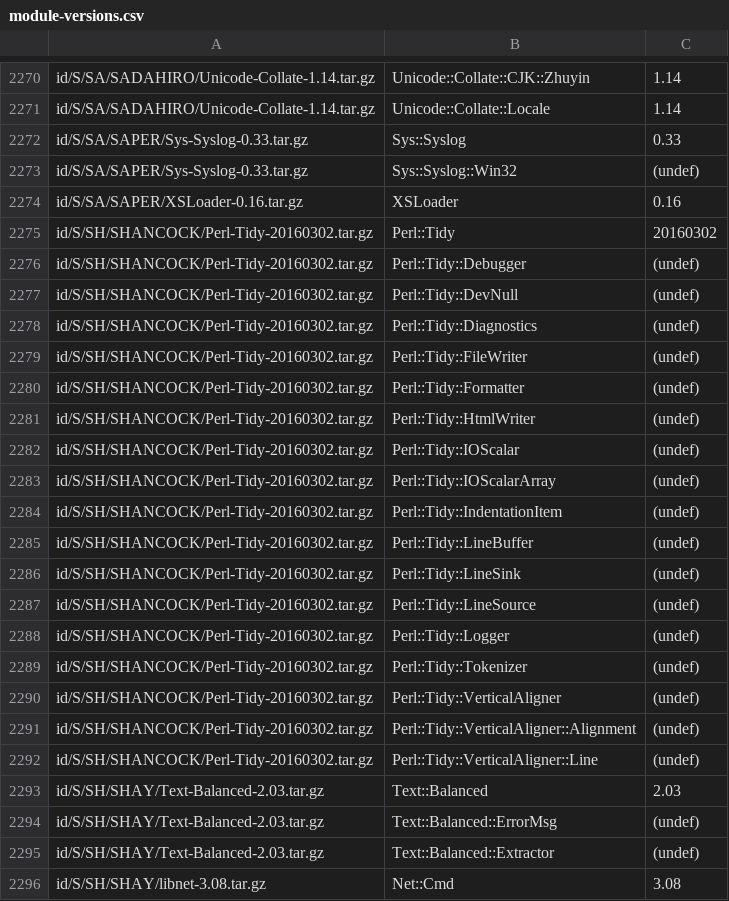
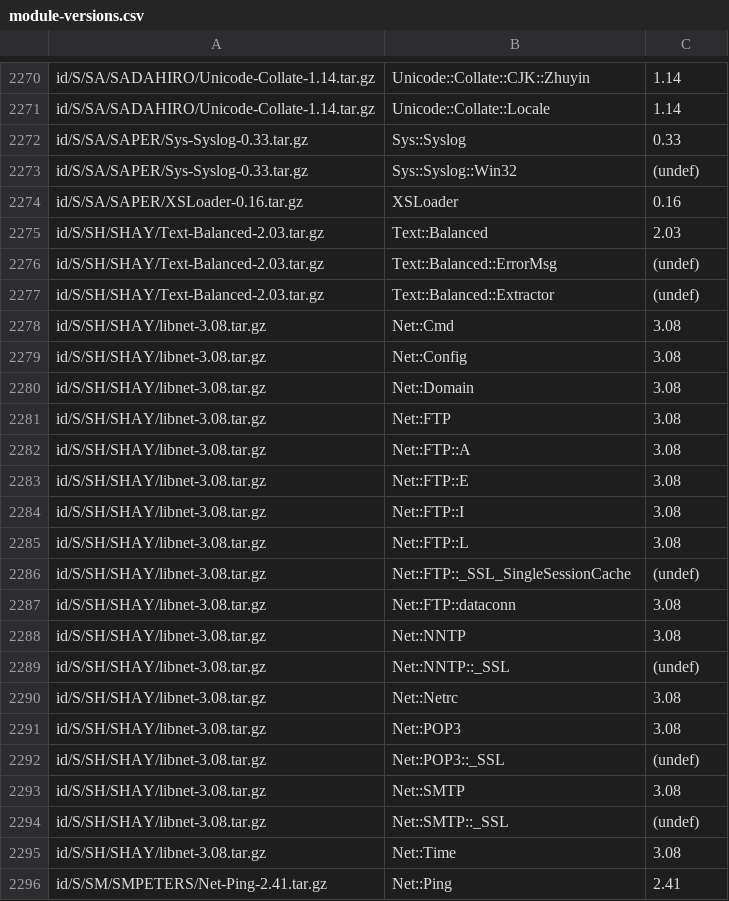
Before and after one commit to kentnl/Gentoo-Util-VirtualDepend, a CSV file: share/module-versions.csv, drawn as a sheet; only a part is shown, gaps mark what is left out; the shorter side is filled out with more unchanged rows.

Commit message:
Remove Perl-Tidy special casing

```diff
--- a/share/module-versions.csv
+++ b/share/module-versions.csv
@@ -2274,20 +2274,2 @@ id/S/SA/SAPER/Sys-Syslog-0.33.tar.gz,Sys::Syslog::Win32,(undef)
 id/S/SA/SAPER/XSLoader-0.16.tar.gz,XSLoader,0.16
-id/S/SH/SHANCOCK/Perl-Tidy-20160302.tar.gz,Perl::Tidy,20160302
-id/S/SH/SHANCOCK/Perl-Tidy-20160302.tar.gz,Perl::Tidy::Debugger,(undef)
-id/S/SH/SHANCOCK/Perl-Tidy-20160302.tar.gz,Perl::Tidy::DevNull,(undef)
-id/S/SH/SHANCOCK/Perl-Tidy-20160302.tar.gz,Perl::Tidy::Diagnostics,(undef)
-id/S/SH/SHANCOCK/Perl-Tidy-20160302.tar.gz,Perl::Tidy::FileWriter,(undef)
-id/S/SH/SHANCOCK/Perl-Tidy-20160302.tar.gz,Perl::Tidy::Formatter,(undef)
-id/S/SH/SHANCOCK/Perl-Tidy-20160302.tar.gz,Perl::Tidy::HtmlWriter,(undef)
-id/S/SH/SHANCOCK/Perl-Tidy-20160302.tar.gz,Perl::Tidy::IOScalar,(undef)
-id/S/SH/SHANCOCK/Perl-Tidy-20160302.tar.gz,Perl::Tidy::IOScalarArray,(undef)
-id/S/SH/SHANCOCK/Perl-Tidy-20160302.tar.gz,Perl::Tidy::IndentationItem,(undef)
-id/S/SH/SHANCOCK/Perl-Tidy-20160302.tar.gz,Perl::Tidy::LineBuffer,(undef)
-id/S/SH/SHANCOCK/Perl-Tidy-20160302.tar.gz,Perl::Tidy::LineSink,(undef)
-id/S/SH/SHANCOCK/Perl-Tidy-20160302.tar.gz,Perl::Tidy::LineSource,(undef)
-id/S/SH/SHANCOCK/Perl-Tidy-20160302.tar.gz,Perl::Tidy::Logger,(undef)
-id/S/SH/SHANCOCK/Perl-Tidy-20160302.tar.gz,Perl::Tidy::Tokenizer,(undef)
-id/S/SH/SHANCOCK/Perl-Tidy-20160302.tar.gz,Perl::Tidy::VerticalAligner,(undef)
-id/S/SH/SHANCOCK/Perl-Tidy-20160302.tar.gz,Perl::Tidy::VerticalAligner::Alignment,(undef)
-id/S/SH/SHANCOCK/Perl-Tidy-20160302.tar.gz,Perl::Tidy::VerticalAligner::Line,(undef)
 id/S/SH/SHAY/Text-Balanced-2.03.tar.gz,Text::Balanced,2.03
```
Also changed, not shown: share/dist-to-gentoo.csv, share/dist-versions.csv, 3 other files.
